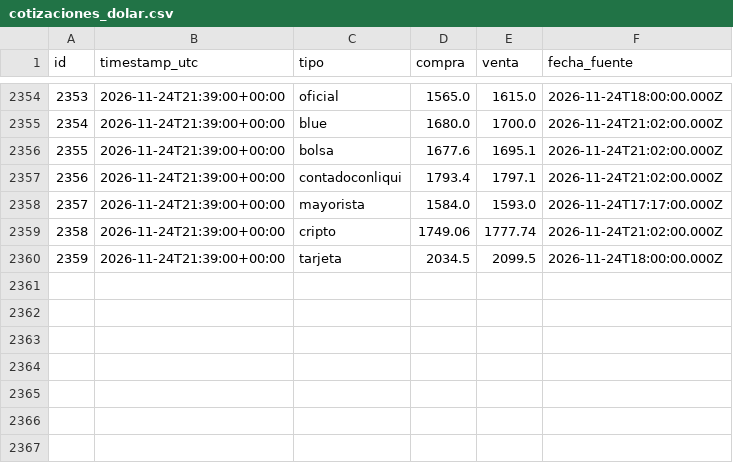
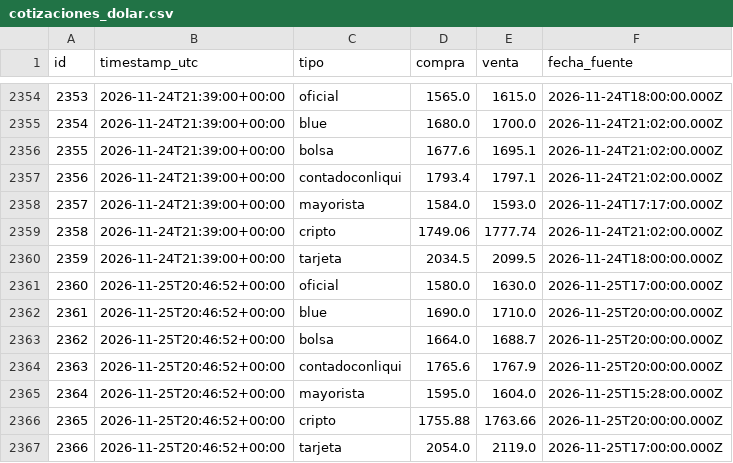
Before and after one commit to francomlastra/monitor-dolar-cripto, a CSV file: data/exports/cotizaciones_dolar.csv, drawn as a sheet; only a part is shown, gaps mark what is left out; the diff names each change by its address in the sheet, - before the commit and + after, or states it on an @@ line.

```diff
--- a/data/exports/cotizaciones_dolar.csv
+++ b/data/exports/cotizaciones_dolar.csv
+row 2361: 2360 | 2026-11-25T20:46:52+00:00 | oficial | 1580.0 | 1630.0 | 2026-11-25T17:00:00.000Z
+row 2362: 2361 | 2026-11-25T20:46:52+00:00 | blue | 1690.0 | 1710.0 | 2026-11-25T20:00:00.000Z
+row 2363: 2362 | 2026-11-25T20:46:52+00:00 | bolsa | 1664.0 | 1688.7 | 2026-11-25T20:00:00.000Z
+row 2364: 2363 | 2026-11-25T20:46:52+00:00 | contadoconliqui | 1765.6 | 1767.9 | 2026-11-25T20:00:00.000Z
+row 2365: 2364 | 2026-11-25T20:46:52+00:00 | mayorista | 1595.0 | 1604.0 | 2026-11-25T15:28:00.000Z
+row 2366: 2365 | 2026-11-25T20:46:52+00:00 | cripto | 1755.88 | 1763.66 | 2026-11-25T20:00:00.000Z
+row 2367: 2366 | 2026-11-25T20:46:52+00:00 | tarjeta | 2054.0 | 2119.0 | 2026-11-25T17:00:00.000Z
```
Also changed, not shown: data/exports/precios_cripto.csv, 1 other file.
